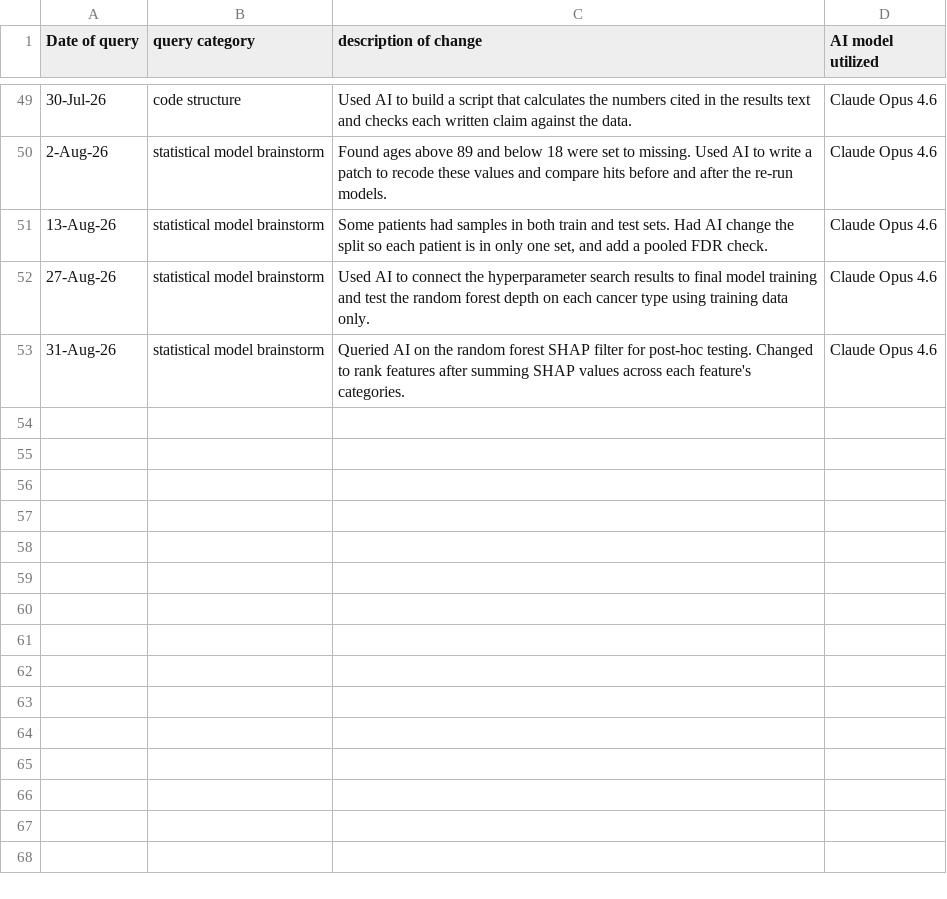
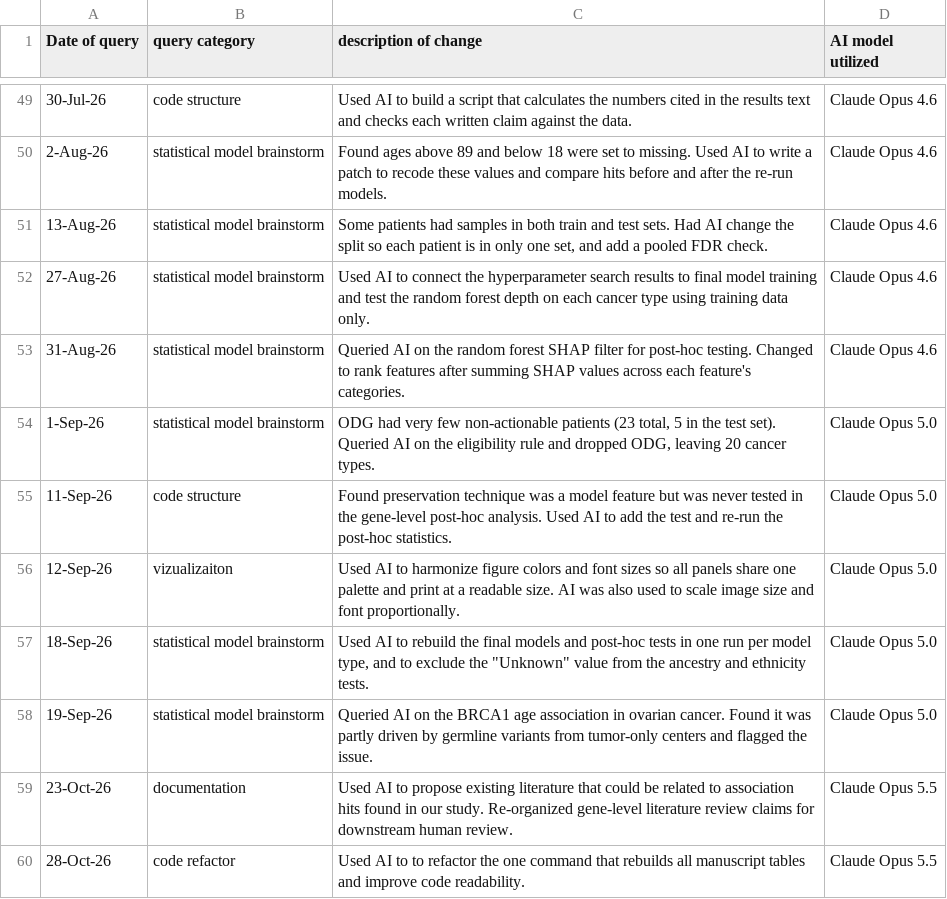
Before and after one commit to lhogstrom/idunn, a CSV file: code/AI_USE_LOG.csv, drawn as a sheet; only a part is shown, gaps mark what is left out; the diff names each change by its address in the sheet, - before the commit and + after, or states it on an @@ line.

```diff
--- a/code/AI_USE_LOG.csv
+++ b/code/AI_USE_LOG.csv
+row 54: 1-Sep-26 | statistical model brainstorm | ODG had very few non-actionable patients (23 total, 5 in the test set). Queried AI on the eligibility rule and dropped ODG, leaving 20 cancer types. | Claude Opus 5.0
+row 55: 11-Sep-26 | code structure | Found preservation technique was a model feature but was never tested in the gene-level post-hoc analysis. Used AI to add the test and re-run the post-hoc statistics. | Claude Opus 5.0
+row 56: 12-Sep-26 | vizualizaiton | Used AI to harmonize figure colors and font sizes so all panels share one palette and print at a readable size. AI was also used to scale image size and font proportionally. | Claude Opus 5.0
+row 57: 18-Sep-26 | statistical model brainstorm | Used AI to rebuild the final models and post-hoc tests in one run per model type, and to exclude the "Unknown" value from the ancestry and ethnicity tests. | Claude Opus 5.0
+row 58: 19-Sep-26 | statistical model brainstorm | Queried AI on the BRCA1 age association in ovarian cancer. Found it was partly driven by germline variants from tumor-only centers and flagged the issue. | Claude Opus 5.0
+row 59: 23-Oct-26 | documentation | Used AI to propose existing literature that could be related to association hits found in our study. Re-organized gene-level literature review claims for downstream human review. | Claude Opus 5.5
+row 60: 28-Oct-26 | code refactor | Used AI to to refactor the one command that rebuilds all manuscript tables and improve code readability. | Claude Opus 5.5
```
Also changed, not shown: 1 other file.
